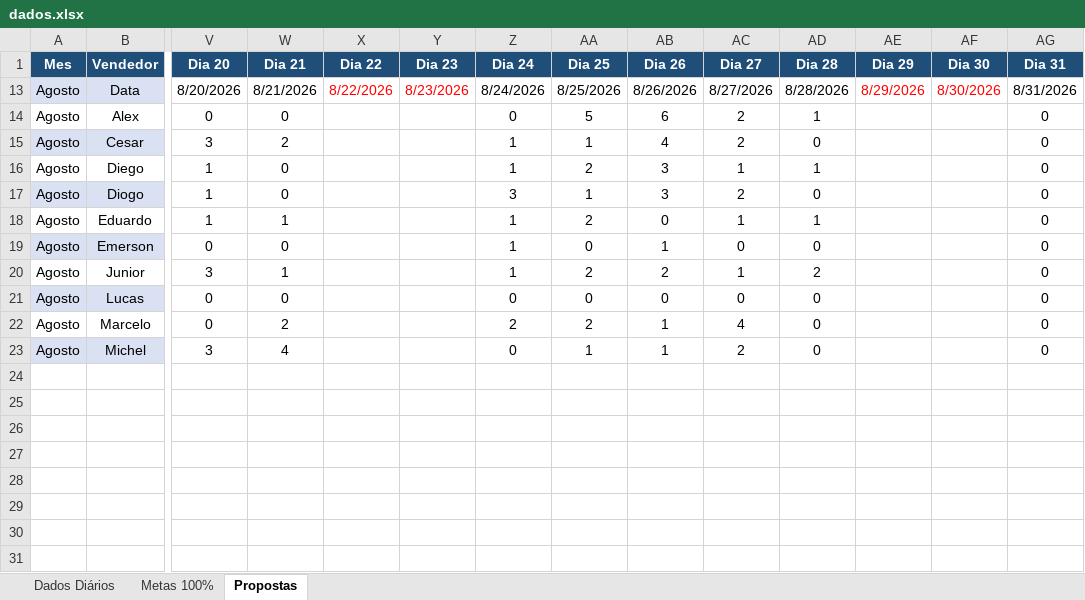
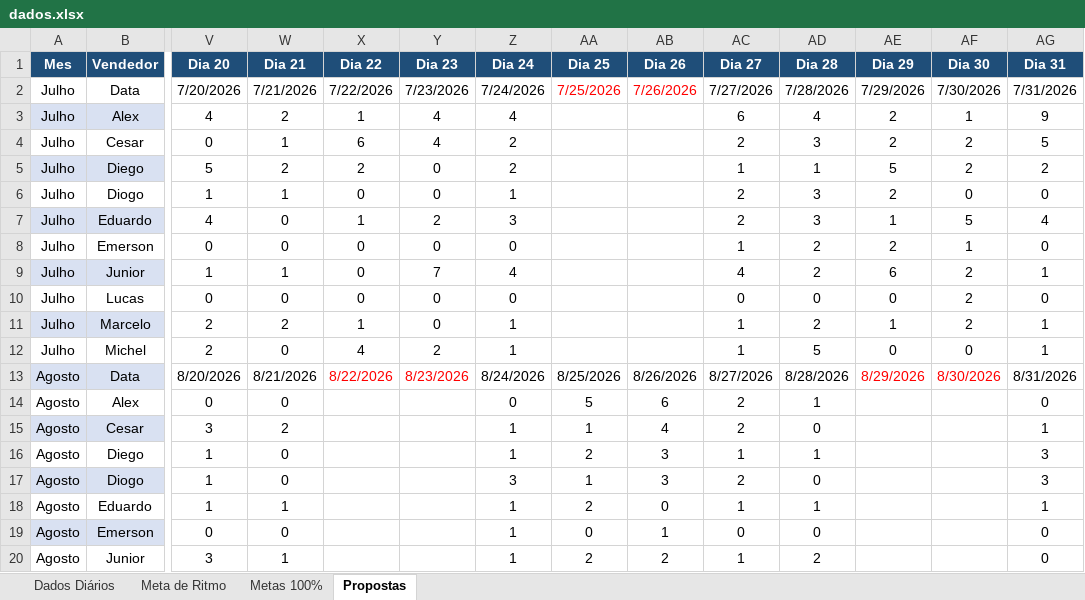
Before and after one commit to AlessandroConcresuper/DASHBOARD-METAS-PROPOSTAS02, an Excel workbook: dados.xlsx, sheet Propostas, drawn as a sheet; only a part is shown, gaps mark what is left out; the shorter side is filled out with more unchanged rows; values as stored, in another font and other column widths than the file's, no borders; rows hold the shown columns only; the diff covers the shown part only; the diff names each change by its address in the sheet, - before the commit and + after, or states it on an @@ line.

```diff
--- a/dados.xlsx (sheet Propostas)
+++ b/dados.xlsx (sheet Propostas)
+sheet tab: Meta de Ritmo
@@ row 2 unhidden: Julho | Data | 7/20/2026 | 7/21/2026 | 7/22/2026 | 7/23/2026 | 7/24/2026 | 7/25/2026 | 7/26/2026 | 7/27/2026 | 7/28/2026 | 7/29/2026 | 7/30/2026 | 7/31/2026 @@
@@ row 3 unhidden: Julho | Alex | 4 | 2 | 1 | 4 | 4 |  |  | 6 | 4 | 2 | 1 | 9 @@
@@ row 4 unhidden: Julho | Cesar | 0 | 1 | 6 | 4 | 2 |  |  | 2 | 3 | 2 | 2 | 5 @@
@@ row 5 unhidden: Julho | Diego | 5 | 2 | 2 | 0 | 2 |  |  | 1 | 1 | 5 | 2 | 2 @@
@@ row 6 unhidden: Julho | Diogo | 1 | 1 | 0 | 0 | 1 |  |  | 2 | 3 | 2 | 0 | 0 @@
@@ row 7 unhidden: Julho | Eduardo | 4 | 0 | 1 | 2 | 3 |  |  | 2 | 3 | 1 | 5 | 4 @@
@@ row 8 unhidden: Julho | Emerson | 0 | 0 | 0 | 0 | 0 |  |  | 1 | 2 | 2 | 1 | 0 @@
@@ row 9 unhidden: Julho | Junior | 1 | 1 | 0 | 7 | 4 |  |  | 4 | 2 | 6 | 2 | 1 @@
@@ row 10 unhidden: Julho | Lucas | 0 | 0 | 0 | 0 | 0 |  |  | 0 | 0 | 0 | 2 | 0 @@
@@ row 11 unhidden: Julho | Marcelo | 2 | 2 | 1 | 0 | 1 |  |  | 1 | 2 | 1 | 2 | 1 @@
@@ row 12 unhidden: Julho | Michel | 2 | 0 | 4 | 2 | 1 |  |  | 1 | 5 | 0 | 0 | 1 @@
-AG15 (Dia 31): 0
+AG15 (Dia 31): 1
-AG16:AG17 (Dia 31): 0
+AG16:AG17 (Dia 31): 3
-AG18 (Dia 31): 0
+AG18 (Dia 31): 1
```
Also changed, not shown: 8 added rows and 3 hidden or unhidden rows elsewhere in this sheet, sheet Dados Diários, sheet Metas 100%, hidden cells, 1 other file.
